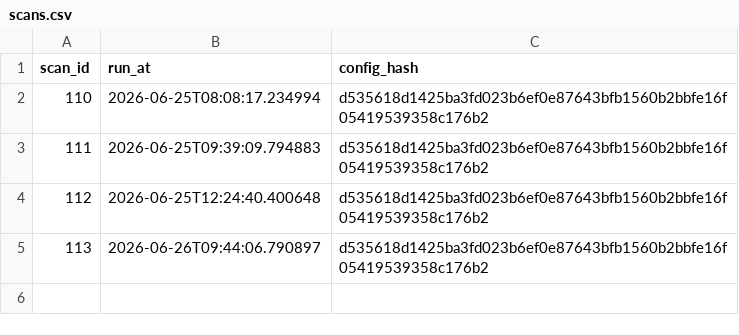
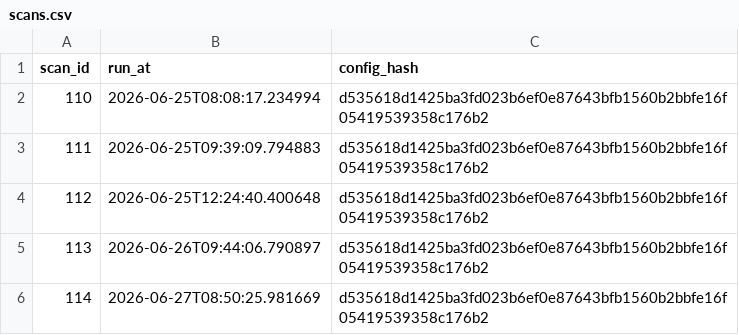
Before and after one commit to jbarte/sector_momentum, a CSV file: backups/scans.csv, drawn as a sheet; the diff names each change by its address in the sheet, - before the commit and + after, or states it on an @@ line.

```diff
--- a/backups/scans.csv
+++ b/backups/scans.csv
+row 6: 114 | 2026-06-27T08:50:25.981669 | d535618d1425ba3fd023b6ef0e87643bfb1560b2bbfe16f05419539358c176b2
```
Also changed, not shown: backups/scores.csv, 4 other files.
